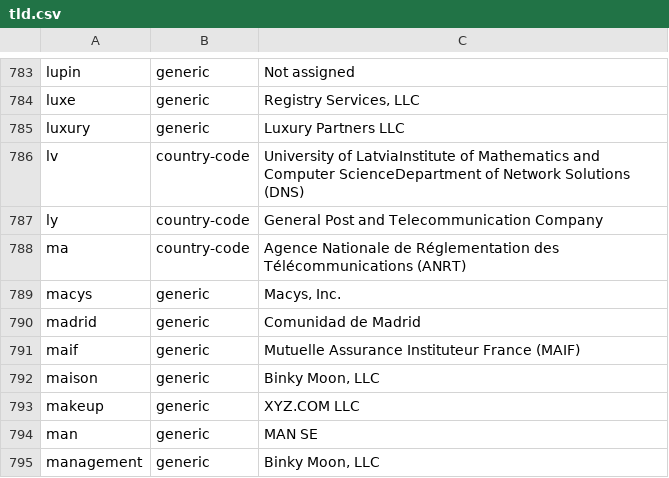
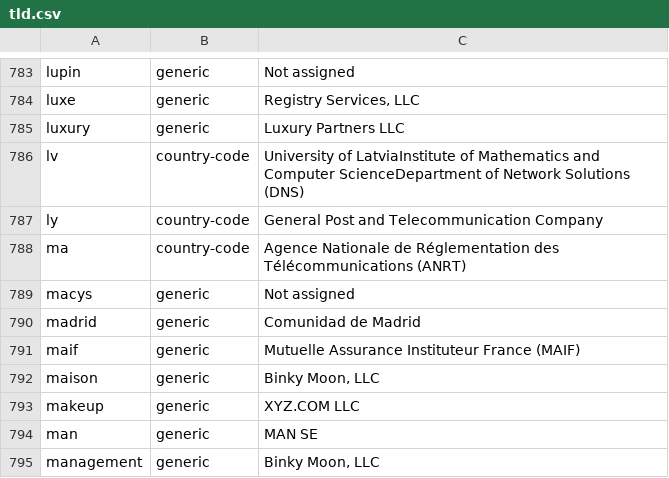
Before and after one commit to gh0stwizard/iana-tld-extractor, a CSV file: tld.csv, drawn as a sheet; only a part is shown, gaps mark what is left out.

```diff
--- a/tld.csv
+++ b/tld.csv
@@ -788,3 +788,3 @@
 "ma","country-code","Agence Nationale de Réglementation des Télécommunications (ANRT)"
-"macys","generic","Macys, Inc."
+"macys","generic","Not assigned"
 "madrid","generic","Comunidad de Madrid"
```
Also changed, not shown: raw.csv.
